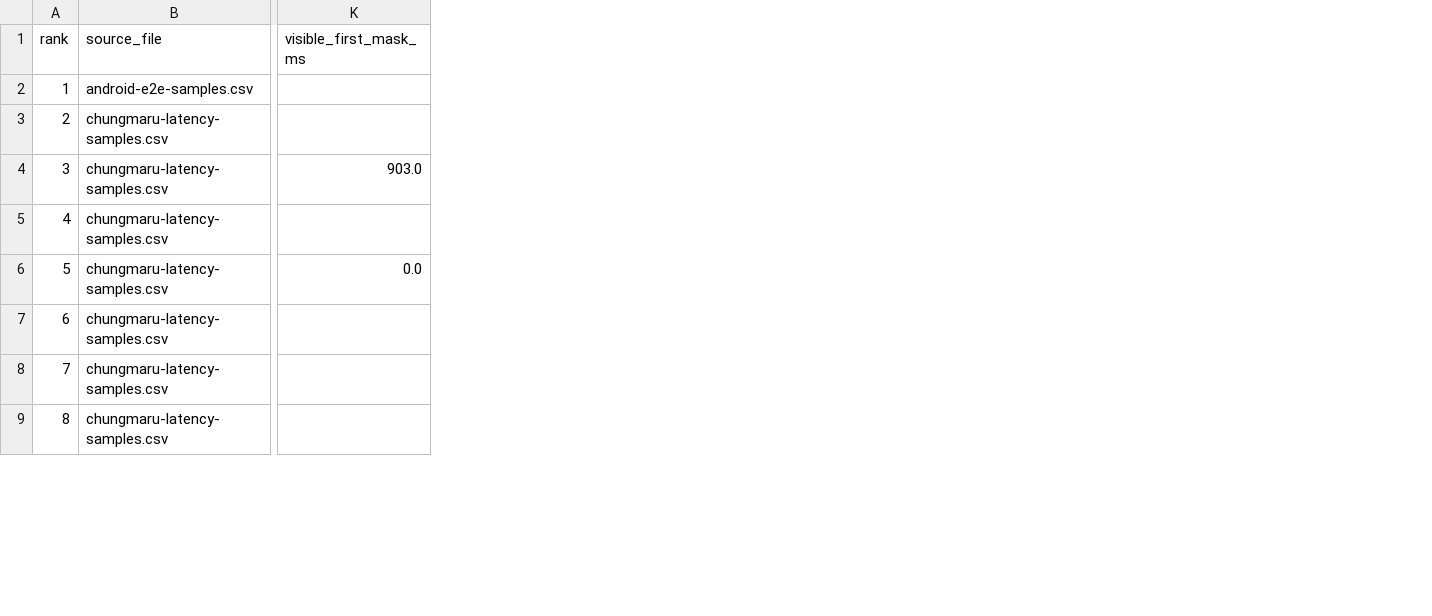
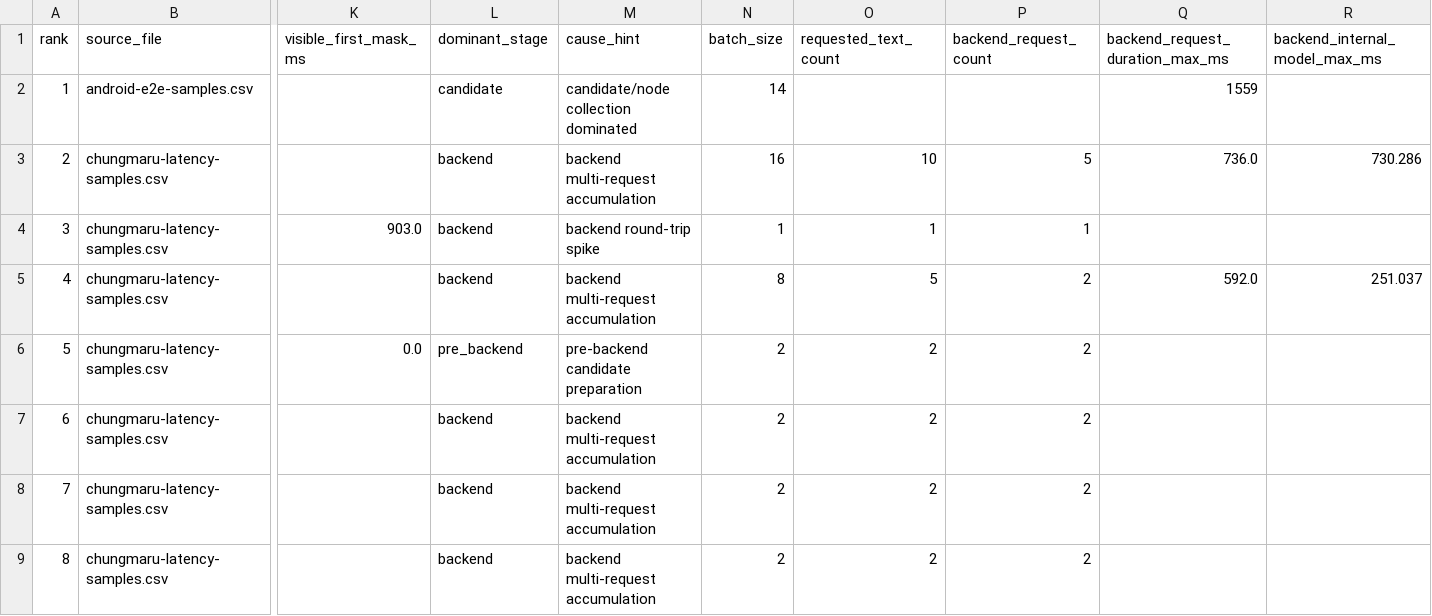
Before and after one commit to BbangYi/ChungMaru, a CSV file: evaluation/latency/results/current/charts/latency-worst-cases.csv, drawn as a sheet; only a part is shown, gaps mark what is left out; the diff names each change by its address in the sheet, - before the commit and + after, or states it on an @@ line.

Commit message:
Annotate latency chart worst-case causes

```diff
--- a/evaluation/latency/results/current/charts/latency-worst-cases.csv
+++ b/evaluation/latency/results/current/charts/latency-worst-cases.csv
+column L (dominant_stage), rows 2-9: candidate | backend | backend | backend | pre_backend | backend | backend | backend
+column M (cause_hint), rows 2-9: candidate/node collection dominated | backend multi-request accumulation | backend round-trip spike | backend multi-request accumulation | pre-backend candidate preparation | backend multi-request accumulation | backend multi-request accumulation | backend multi-request accumulation
+column N (batch_size), rows 2-9: 14 | 16 | 1 | 8 | 2 | 2 | 2 | 2
+column O (requested_text_count), rows 3-9: 10 | 1 | 5 | 2 | 2 | 2 | 2
+column P (backend_request_count), rows 3-9: 5 | 1 | 2 | 2 | 2 | 2 | 2
+column Q (backend_request_duration_max_ms), rows 2-5: 1559 | 736.0 |  | 592.0
+column R (backend_internal_model_max_ms), rows 3-5: 730.286 |  | 251.037
```
Also changed, not shown: evaluation/latency/results/current/charts/latency-scenario-summary.csv, evaluation/latency/results/current/charts/latency-source-summary.csv, 2 other files.
